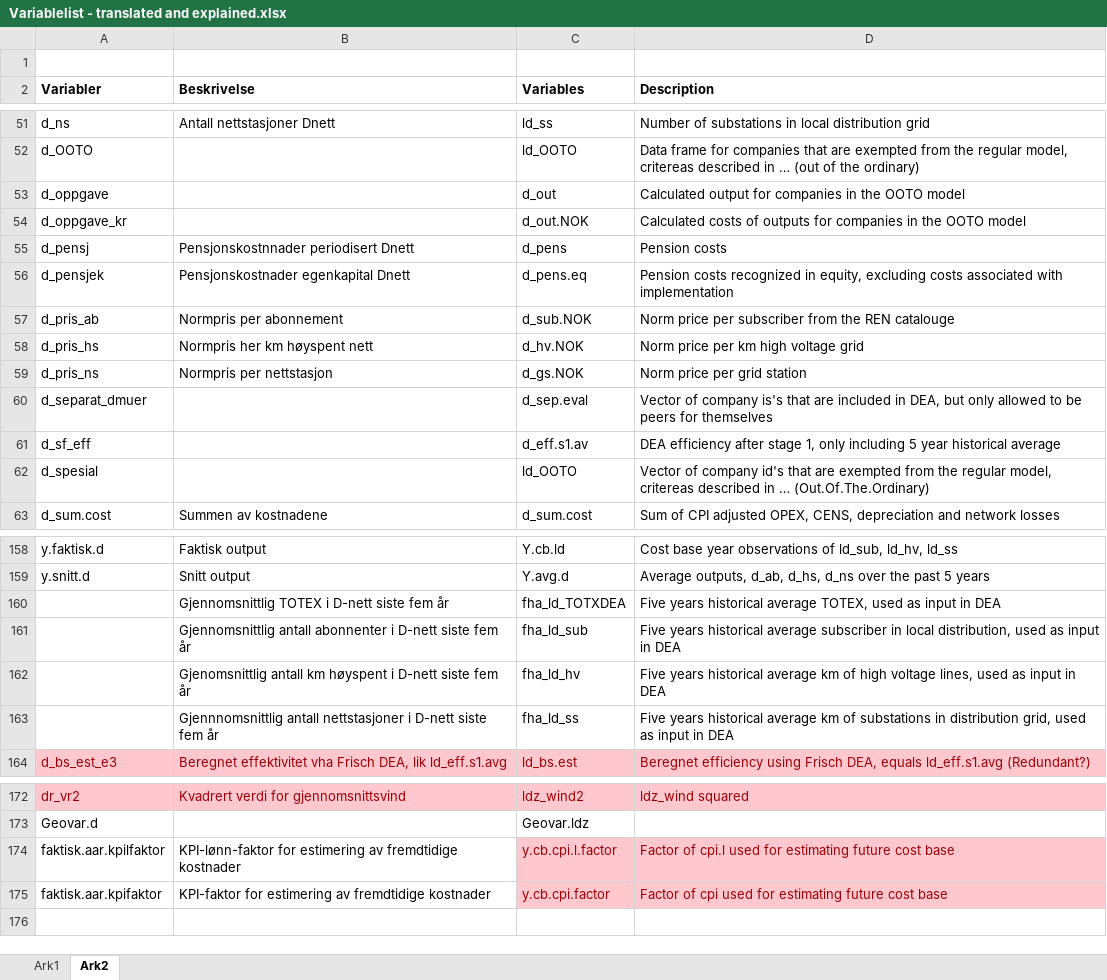
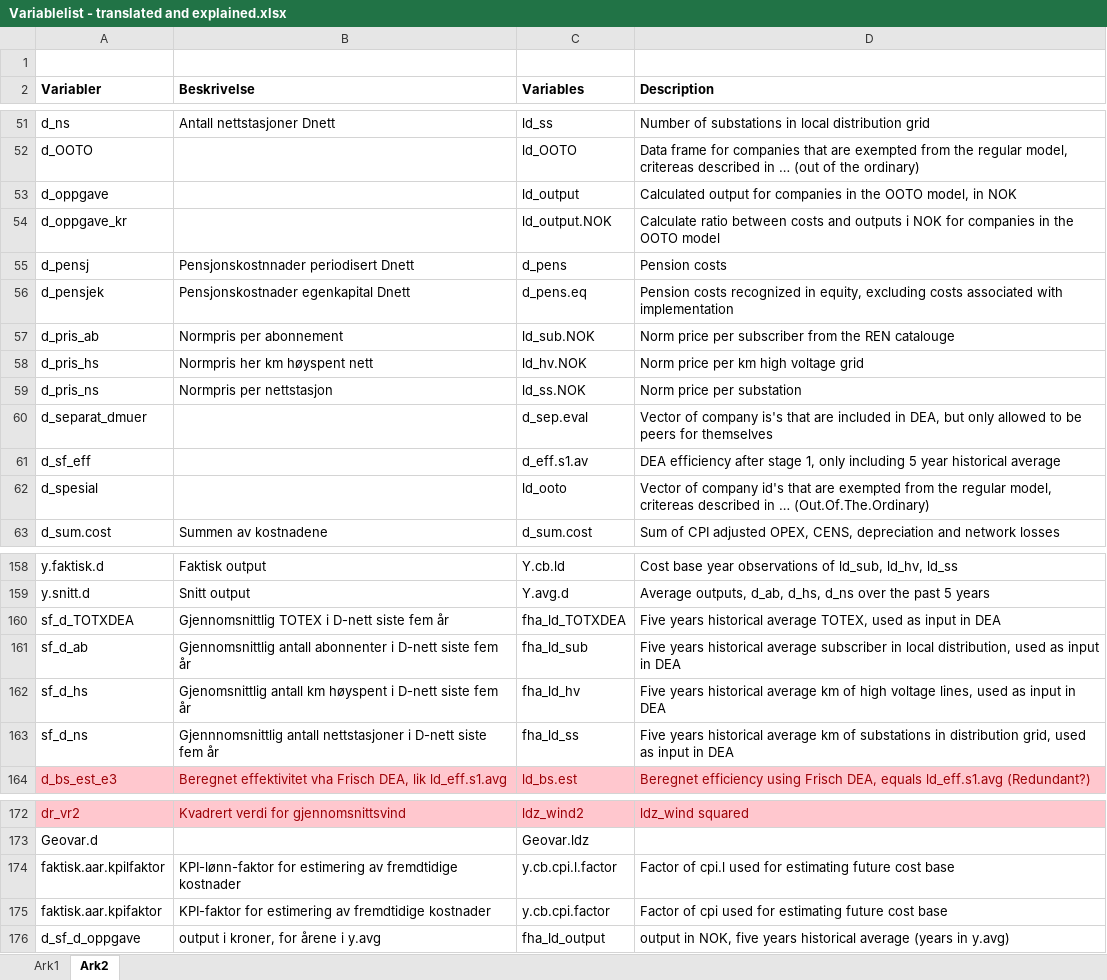
Before and after one commit to NVE/IRiR, an Excel workbook: Variablelist - translated and explained.xlsx, sheet Ark2, drawn as a sheet; only a part is shown, gaps mark what is left out; values as stored, in another font and other column widths than the file's, no borders; the diff covers the shown part only; the diff names each change by its address in the sheet, - before the commit and + after, or states it on an @@ line.

Commit message:
OOTO translated, micro dev for ids 35, 162 & 173 due to lack of rounding i Stata

```diff
--- a/Variablelist - translated and explained.xlsx (sheet Ark2)
+++ b/Variablelist - translated and explained.xlsx (sheet Ark2)
-C53 (Variables): d_out
+C53 (Variables): ld_output
-D53 (Description): …the OOTO model
+D53 (Description): …the OOTO model, in NOK
-C54 (Variables): d_out.NOK
+C54 (Variables): ld_output.NOK
-D54 (Description): Calculated costs of outputs for companies…
+D54 (Description): Calculate ratio between costs and outputs i NOK for companies…
-C57 (Variables): d_sub.NOK
+C57 (Variables): ld_sub.NOK
-C58 (Variables): d_hv.NOK
+C58 (Variables): ld_hv.NOK
-C59 (Variables): d_gs.NOK
+C59 (Variables): ld_ss.NOK
-D59 (Description): Norm price per grid station
+D59 (Description): Norm price per substation
-C62 (Variables): ld_OOTO
+C62 (Variables): ld_ooto
-A160 (Variabler): (empty)
+A160 (Variabler): sf_d_TOTXDEA
-A161 (Variabler): (empty)
+A161 (Variabler): sf_d_ab
-A162 (Variabler): (empty)
+A162 (Variabler): sf_d_hs
-A163 (Variabler): (empty)
+A163 (Variabler): sf_d_ns
@@ C174:D175 fill: #FFC7CE → none, text colour: #9C0006 → black @@
+row 176: d_sf_d_oppgave | output i kroner, for årene i y.avg | fha_ld_output | output in NOK, five years historical average (years in y.avg)
```
Also changed, not shown: 1 edited cell elsewhere in this sheet, 5 other files.
